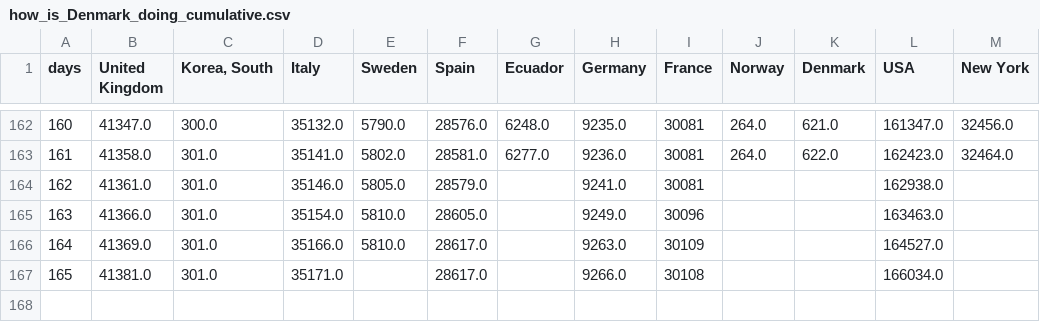
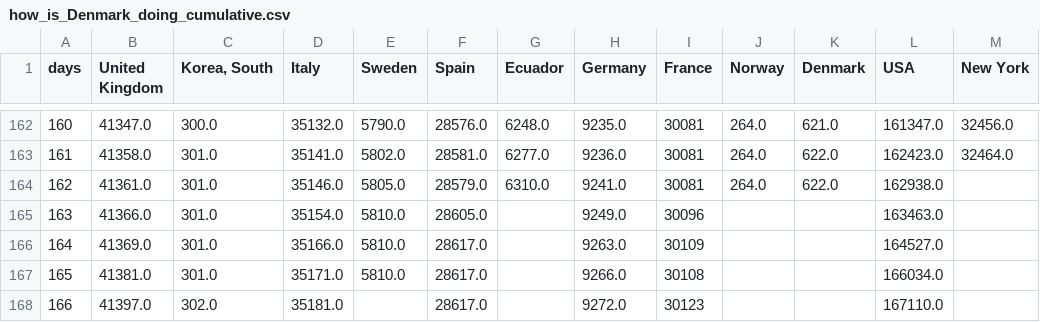
Before and after one commit to cboesgaard/how_is_Denmark_doing, a CSV file: data/how_is_Denmark_doing_cumulative.csv, drawn as a sheet; only a part is shown, gaps mark what is left out.

```diff
--- a/data/how_is_Denmark_doing_cumulative.csv
+++ b/data/how_is_Denmark_doing_cumulative.csv
@@ -163,5 +163,6 @@ days,United Kingdom,"Korea, South",Italy,Sweden,Spain,Ecuador,Germany,France,Nor
 161,41358.0,301.0,35141.0,5802.0,28581.0,6277.0,9236.0,30081,264.0,622.0,162423.0,32464.0
-162,41361.0,301.0,35146.0,5805.0,28579.0,,9241.0,30081,,,162938.0,
+162,41361.0,301.0,35146.0,5805.0,28579.0,6310.0,9241.0,30081,264.0,622.0,162938.0,
 163,41366.0,301.0,35154.0,5810.0,28605.0,,9249.0,30096,,,163463.0,
 164,41369.0,301.0,35166.0,5810.0,28617.0,,9263.0,30109,,,164527.0,
-165,41381.0,301.0,35171.0,,28617.0,,9266.0,30108,,,166034.0,
+165,41381.0,301.0,35171.0,5810.0,28617.0,,9266.0,30108,,,166034.0,
+166,41397.0,302.0,35181.0,,28617.0,,9272.0,30123,,,167110.0,
```
Also changed, not shown: data/how_is_Denmark_doing_cumulative_pop.csv, data/how_is_Denmark_doing_daily.csv, 10 other files.
